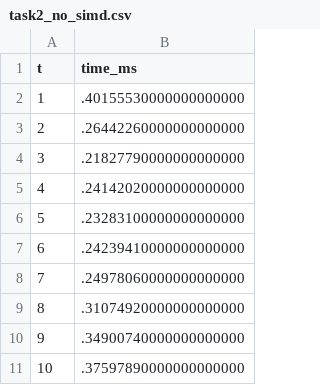
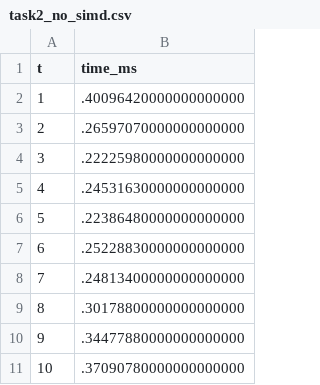
Before and after one commit to zeninchen/repo759, a CSV file: HW09/task2_no_simd.csv, drawn as a sheet.

```diff
--- a/HW09/task2_no_simd.csv
+++ b/HW09/task2_no_simd.csv
@@ -1,11 +1,11 @@
 t,time_ms
-1,.40155530000000000000
-2,.26442260000000000000
-3,.21827790000000000000
-4,.24142020000000000000
-5,.23283100000000000000
-6,.24239410000000000000
-7,.24978060000000000000
-8,.31074920000000000000
-9,.34900740000000000000
-10,.37597890000000000000
+1,.40096420000000000000
+2,.26597070000000000000
+3,.22225980000000000000
+4,.24531630000000000000
+5,.22386480000000000000
+6,.25228830000000000000
+7,.24813400000000000000
+8,.30178800000000000000
+9,.34477880000000000000
+10,.37090780000000000000
```
Also changed, not shown: HW09/task2_simd.csv, 4 other files.
